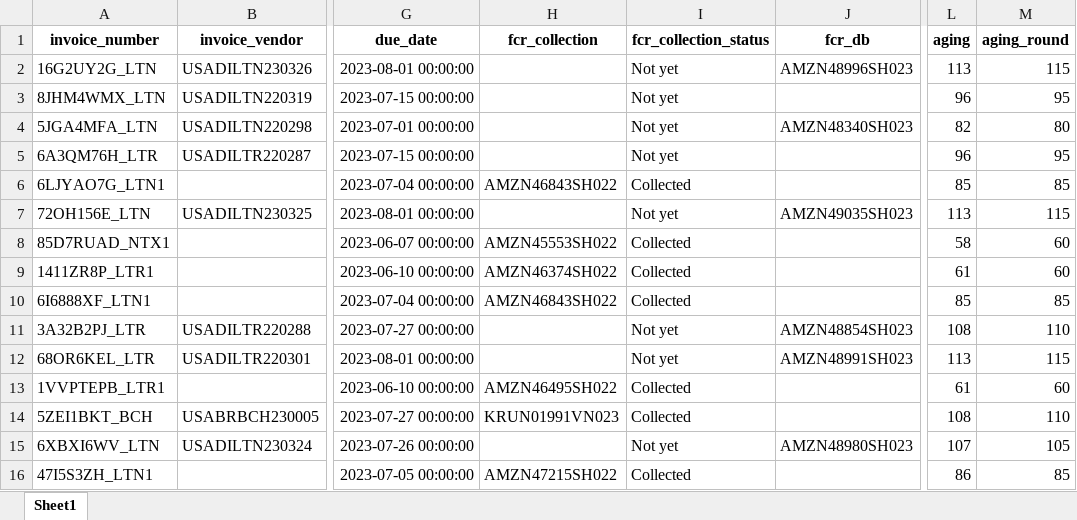
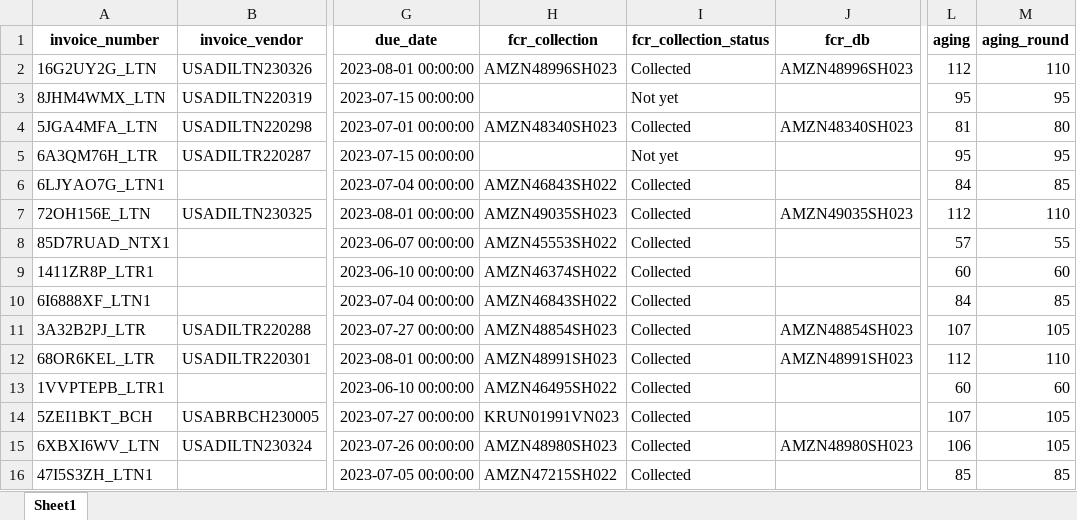
Before and after one commit to duy612/yes4all_invoice, an Excel workbook: master_usa.xlsx, sheet Sheet1, drawn as a sheet; only a part is shown, gaps mark what is left out; values as stored, in another font and other column widths than the file's, no borders; conditional formats not drawn; the diff covers the shown part only; the diff names each change by its address in the sheet, - before the commit and + after, or states it on an @@ line.

```diff
--- a/master_usa.xlsx (sheet Sheet1)
+++ b/master_usa.xlsx (sheet Sheet1)
-H2 (fcr_collection): (empty)
+H2 (fcr_collection): AMZN48996SH023
-I2 (fcr_collection_status): Not yet
+I2 (fcr_collection_status): Collected
-L2 (aging): 113
+L2 (aging): 112
-M2 (aging_round): 115
+M2 (aging_round): 110
-L3 (aging): 96
+L3 (aging): 95
-H4 (fcr_collection): (empty)
+H4 (fcr_collection): AMZN48340SH023
-I4 (fcr_collection_status): Not yet
+I4 (fcr_collection_status): Collected
-L4 (aging): 82
+L4 (aging): 81
-L5 (aging): 96
+L5 (aging): 95
-L6 (aging): 85
+L6 (aging): 84
-H7 (fcr_collection): (empty)
+H7 (fcr_collection): AMZN49035SH023
-I7 (fcr_collection_status): Not yet
+I7 (fcr_collection_status): Collected
-L7 (aging): 113
+L7 (aging): 112
-M7 (aging_round): 115
+M7 (aging_round): 110
-L8 (aging): 58
+L8 (aging): 57
-M8 (aging_round): 60
+M8 (aging_round): 55
-L9 (aging): 61
+L9 (aging): 60
-L10 (aging): 85
+L10 (aging): 84
-H11 (fcr_collection): (empty)
+H11 (fcr_collection): AMZN48854SH023
-I11:I12 (fcr_collection_status): Not yet
+I11:I12 (fcr_collection_status): Collected
-L11 (aging): 108
+L11 (aging): 107
-M11 (aging_round): 110
+M11 (aging_round): 105
-H12 (fcr_collection): (empty)
+H12 (fcr_collection): AMZN48991SH023
-L12 (aging): 113
+L12 (aging): 112
-M12 (aging_round): 115
+M12 (aging_round): 110
-L13 (aging): 61
+L13 (aging): 60
-L14 (aging): 108
+L14 (aging): 107
-M14 (aging_round): 110
+M14 (aging_round): 105
-H15 (fcr_collection): (empty)
+H15 (fcr_collection): AMZN48980SH023
-I15 (fcr_collection_status): Not yet
+I15 (fcr_collection_status): Collected
-L15 (aging): 107
+L15 (aging): 106
-L16 (aging): 86
+L16 (aging): 85
```
Also changed, not shown: 8 added rows and 221 edited cells elsewhere in this sheet, master_inter.xlsx, mirror.xlsx, 1 other file.
